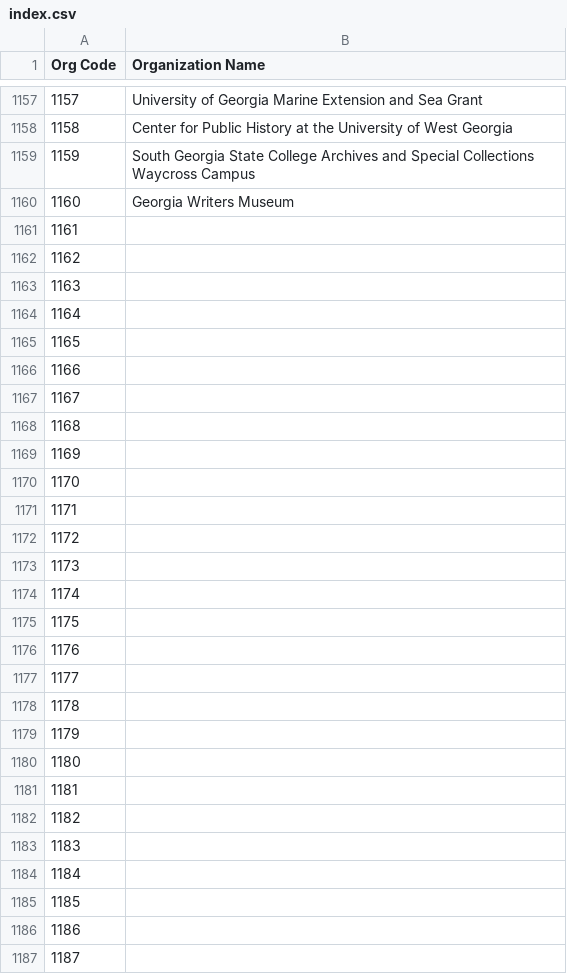
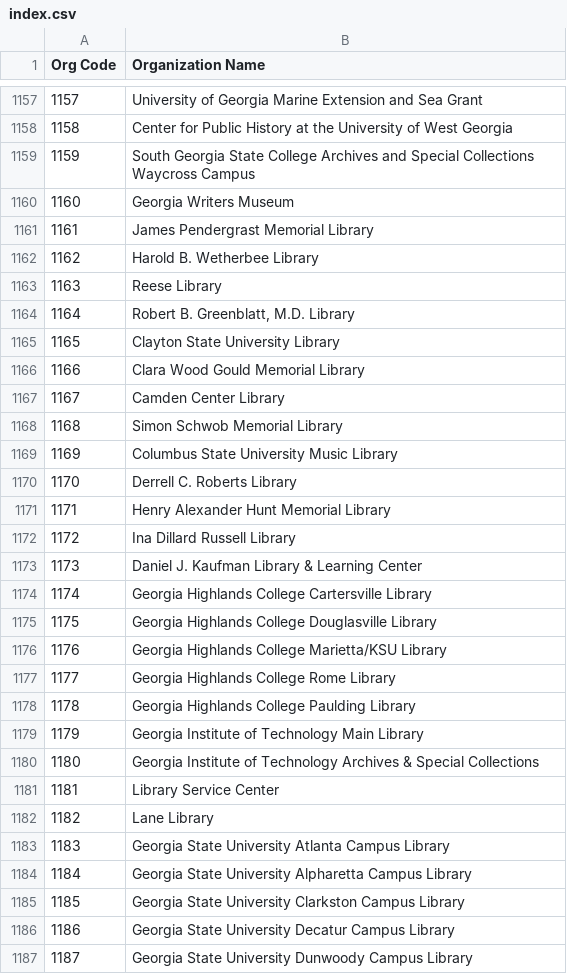
Before and after one commit to AUC-Woodruff-Library/GaNCH-data, a CSV file: data/index.csv, drawn as a sheet; only a part is shown, gaps mark what is left out; the diff covers the shown part only.

```diff
--- a/data/index.csv
+++ b/data/index.csv
@@ -1160,28 +1160,28 @@ Org Code,Organization Name
 1160,Georgia Writers Museum
-1161,
-1162,
-1163,
-1164,
-1165,
-1166,
-1167,
-1168,
-1169,
-1170,
-1171,
-1172,
-1173,
-1174,
-1175,
-1176,
-1177,
-1178,
-1179,
-1180,
-1181,
-1182,
-1183,
-1184,
-1185,
-1186,
-1187,
+1161,James Pendergrast Memorial Library
+1162,Harold B. Wetherbee Library
+1163,Reese Library
+1164,"Robert B. Greenblatt, M.D. Library"
+1165,Clayton State University Library
+1166,Clara Wood Gould Memorial Library
+1167,Camden Center Library
+1168,Simon Schwob Memorial Library
+1169,Columbus State University Music Library
+1170,Derrell C. Roberts Library
+1171,Henry Alexander Hunt Memorial Library
+1172,Ina Dillard Russell Library
+1173,Daniel J. Kaufman Library & Learning Center
+1174,Georgia Highlands College Cartersville Library
+1175,Georgia Highlands College Douglasville Library
+1176,Georgia Highlands College Marietta/KSU Library
+1177,Georgia Highlands College Rome Library
+1178,Georgia Highlands College Paulding Library
+1179,Georgia Institute of Technology Main Library
+1180,Georgia Institute of Technology Archives & Special Collections
+1181,Library Service Center
+1182,Lane Library
+1183,Georgia State University Atlanta Campus Library
+1184,Georgia State University Alpharetta Campus Library
+1185,Georgia State University Clarkston Campus Library
+1186,Georgia State University Decatur Campus Library
+1187,Georgia State University Dunwoody Campus Library
```
Also changed, not shown: 54 edited cells elsewhere in this file, data/GALIL.csv.
